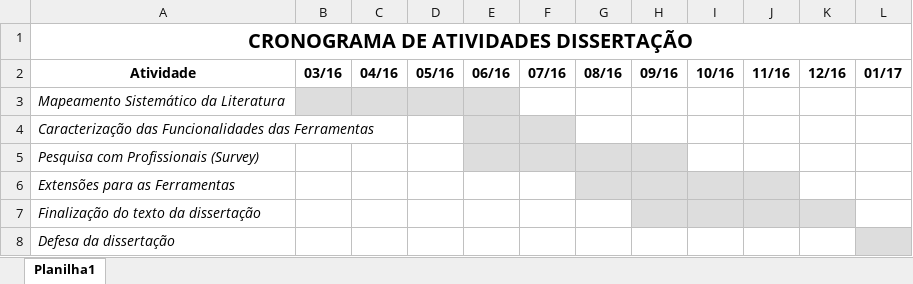
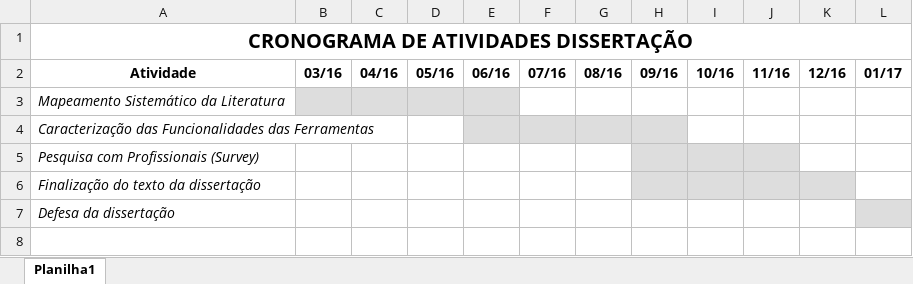
Before and after one commit to vagnerclementino/dissertacao, an Excel workbook: 10-planejamento/cronograma/Cronograma-Atividades-Dissertacao.xlsx, sheet Planilha1, drawn as a sheet; values as stored, in another font and other column widths than the file's, no borders; the diff names each change by its address in the sheet, - before the commit and + after, or states it on an @@ line.

```diff
--- a/10-planejamento/cronograma/Cronograma-Atividades-Dissertacao.xlsx (sheet Planilha1)
+++ b/10-planejamento/cronograma/Cronograma-Atividades-Dissertacao.xlsx (sheet Planilha1)
-G4:H4 fill: none
+G4:H4 fill: #DDDDDD
-E5:G5 fill: #DDDDDD
+E5:G5 fill: none
-I5:J5 fill: none
+I5:J5 fill: #DDDDDD
-row 6: Extensões para as Ferramentas
```
Also changed, not shown: 10-planejamento/cronograma/Detalhamento-Atividades-Dissertacao.xlsx, 6 other files.
